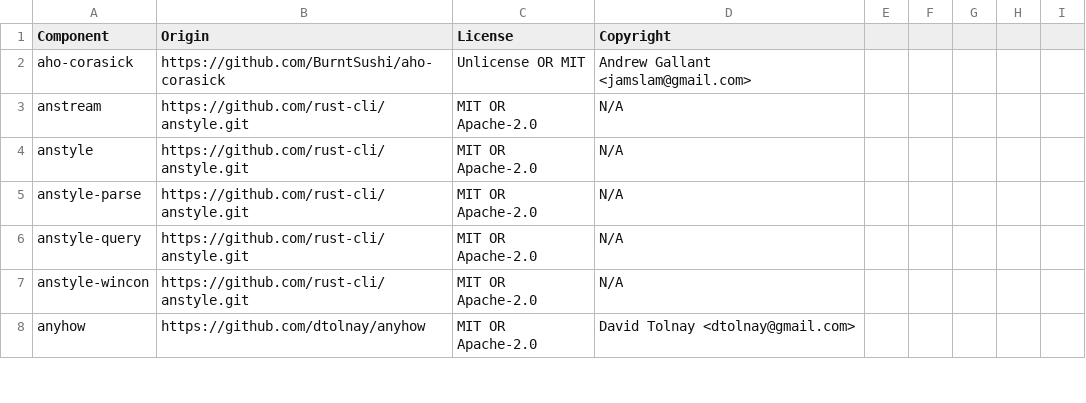
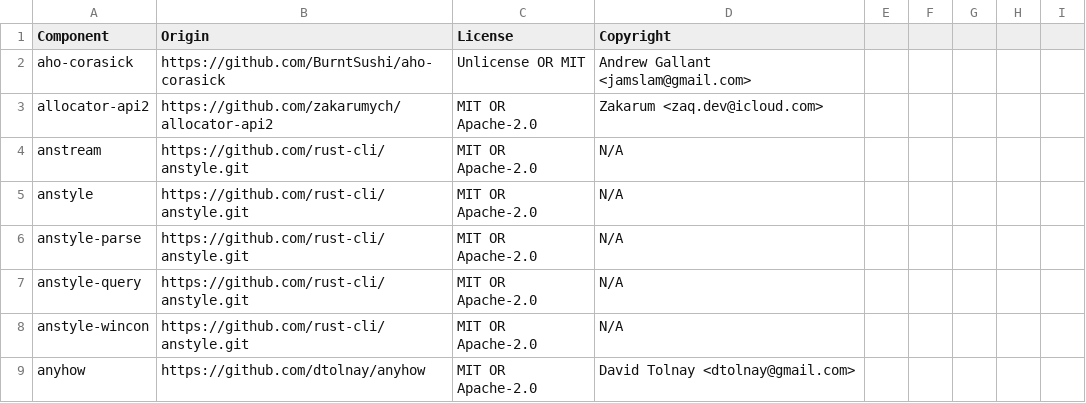
Before and after one commit to DataDog/libdd-rc, a CSV file: LICENSE-3rdparty.csv, drawn as a sheet; only a part is shown; the diff names each change by its address in the sheet, - before the commit and + after, or states it on an @@ line.

Commit message:
chore(license): generate 3rdparty BOM

```diff
--- a/LICENSE-3rdparty.csv
+++ b/LICENSE-3rdparty.csv
+row 3: allocator-api2 | https://github.com/zakarumych/allocator-api2 | MIT OR Apache-2.0 | Zakarum <zaq.dev@icloud.com>
```
